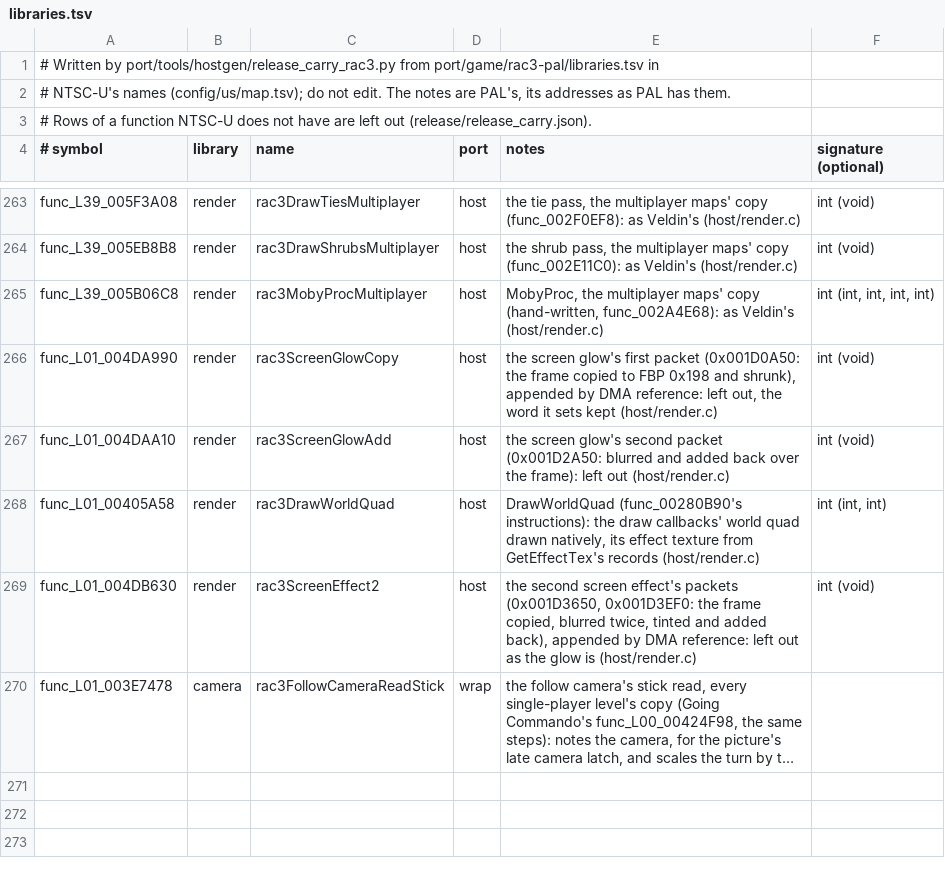
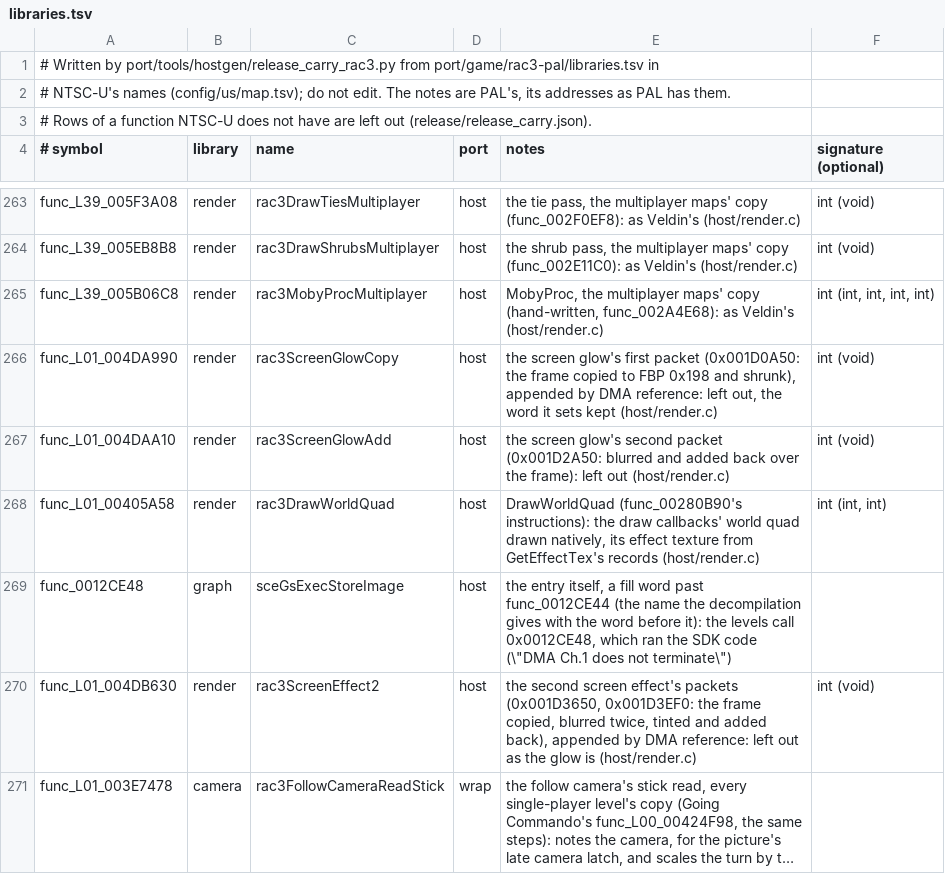
Before and after one commit to OpenRAC/OpenRAC, a TSV file: port/game/rac3-ntsc/libraries.tsv, drawn as a sheet; only a part is shown, gaps mark what is left out; long unchanged cells end in ….

Commit message:
chore(rac3-ntsc): carry rac3-pal's rows after the rebase, Play reads levels format 12

```diff
--- a/port/game/rac3-ntsc/libraries.tsv
+++ b/port/game/rac3-ntsc/libraries.tsv
@@ -268,2 +268,3 @@ func_L01_004DAA10	render	rac3ScreenGlowAdd	host	the screen glow's second packet
 func_L01_00405A58	render	rac3DrawWorldQuad	host	DrawWorldQuad (func_00280B90's instructions): the draw callbacks' world quad drawn natively, its effect texture from GetEffectTex's records (host/render.c)	int (int, int)
+func_0012CE48	graph	sceGsExecStoreImage	host	the entry itself, a fill word past func_0012CE44 (the name the decompilation gives with the word before it): the levels call 0x0012CE48, which ran the SDK code (\"DMA Ch.1 does not terminate\")
 func_L01_004DB630	render	rac3ScreenEffect2	host	the second screen effect's packets (0x001D3650, 0x001D3EF0: the frame copied, blurred twice, tinted and added back), appended by DMA reference: left out as the glow is (host/render.c)	int (void)
```
Also changed, not shown: 2 other files.
